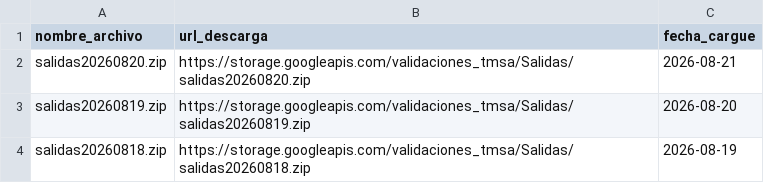
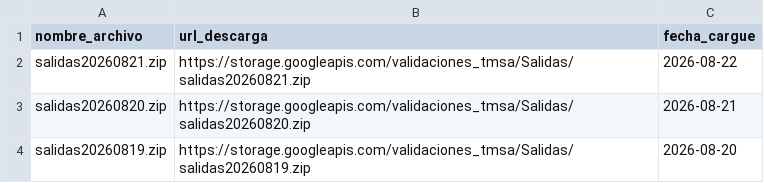
Before and after one commit to Mendivenson/datajam3, a CSV file: data/download url salidas.csv, drawn as a sheet; only a part is shown; the shorter side is filled out with more unchanged rows; the diff names each change by its address in the sheet, - before the commit and + after, or states it on an @@ line.

```diff
--- a/data/download url salidas.csv
+++ b/data/download url salidas.csv
+row 2: salidas20260821.zip | https://storage.googleapis.com/validaciones_tmsa/Salidas/salidas20260821.zip | 2026-08-22
```
Also changed, not shown: data/download url validaciones.csv.
